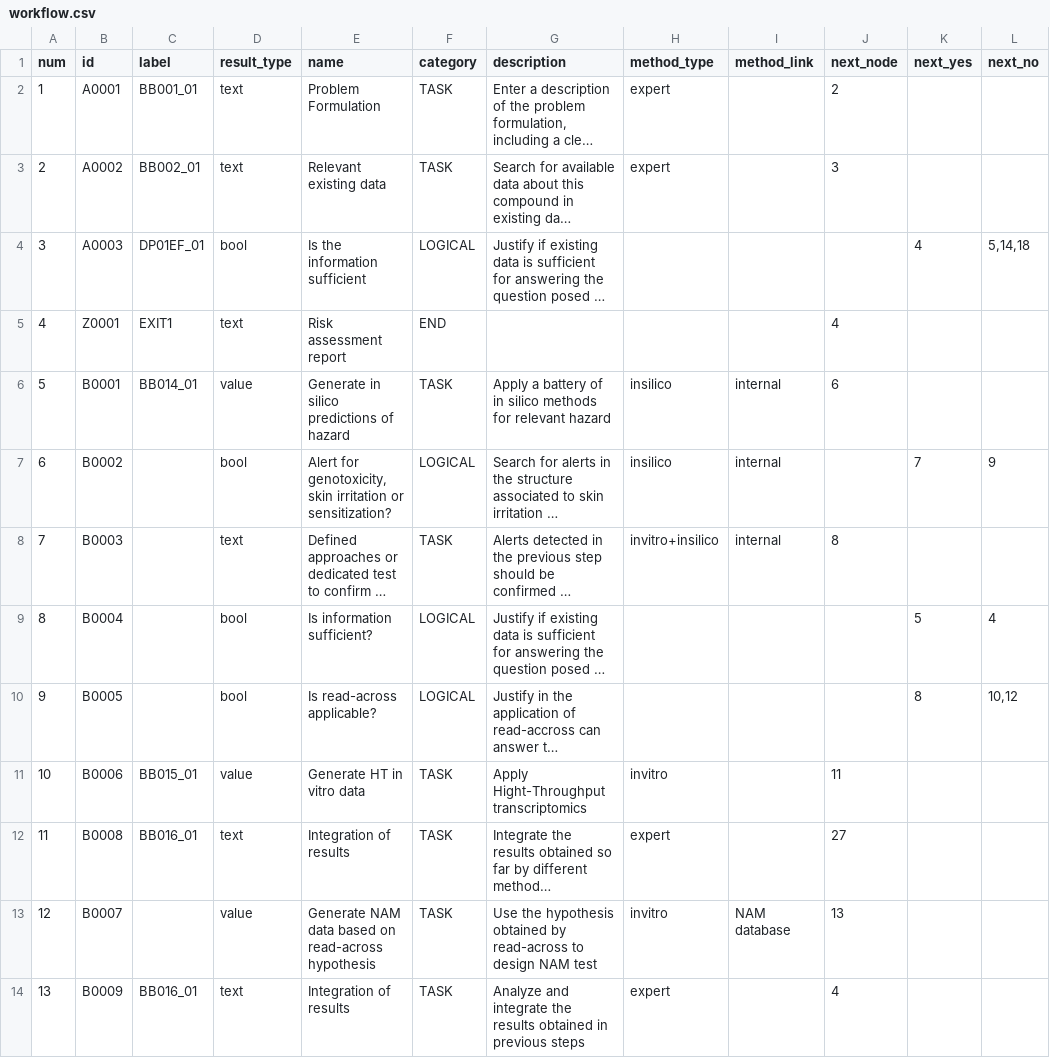
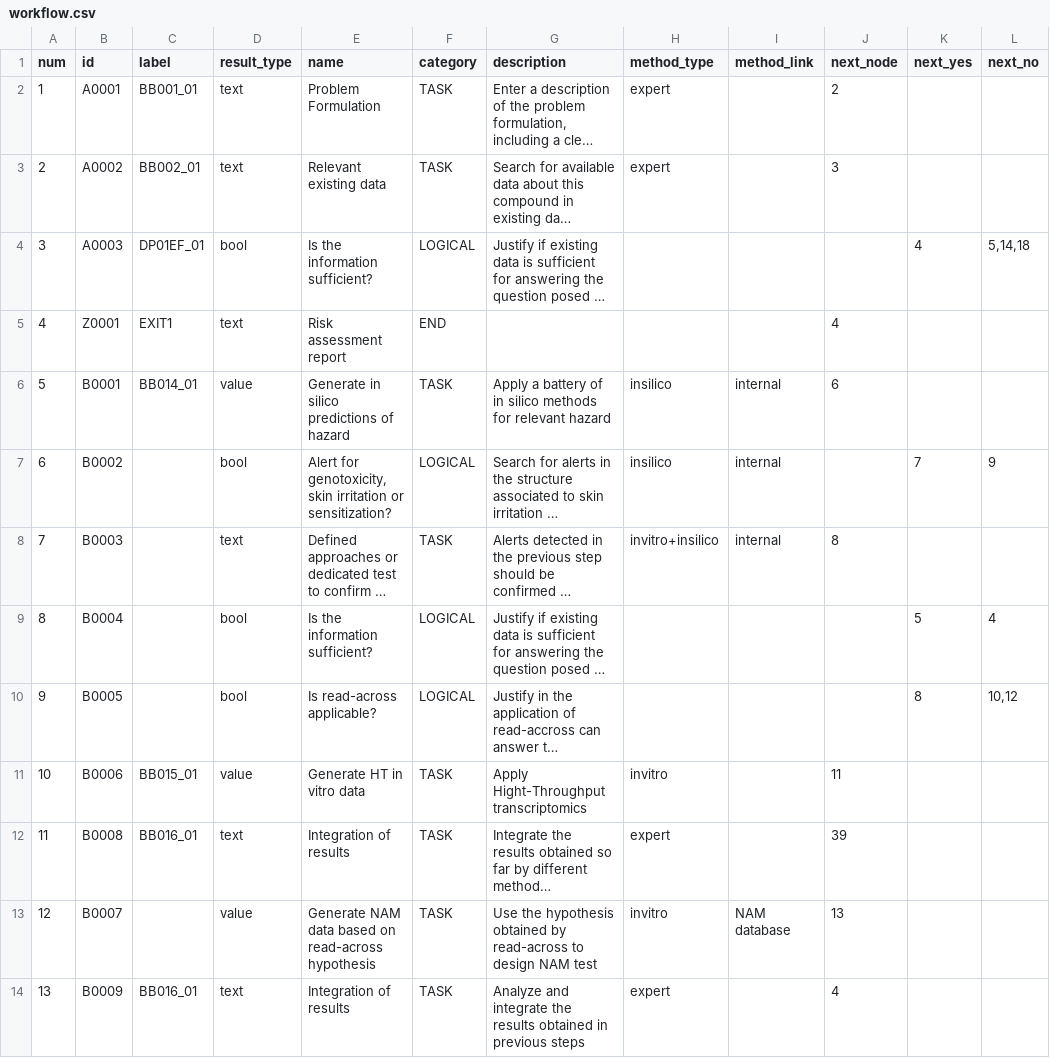
Before and after one commit to phi-grib/namastox, a CSV file: namastox/default/workflow.csv, drawn as a sheet; only a part is shown; long unchanged cells end in …; the diff covers the shown part only; the diff names each change by its address in the sheet, - before the commit and + after, or states it on an @@ line.

```diff
--- a/namastox/default/workflow.csv
+++ b/namastox/default/workflow.csv
-E4 (name): Is the information sufficient
+E4 (name): Is the information sufficient?
-E9 (name): Is information sufficient?
+E9 (name): Is the information sufficient?
-J12 (next_node): 27
+J12 (next_node): 39
```
Also changed, not shown: 21 added rows, 1 removed row and 9 edited cells elsewhere in this file.
